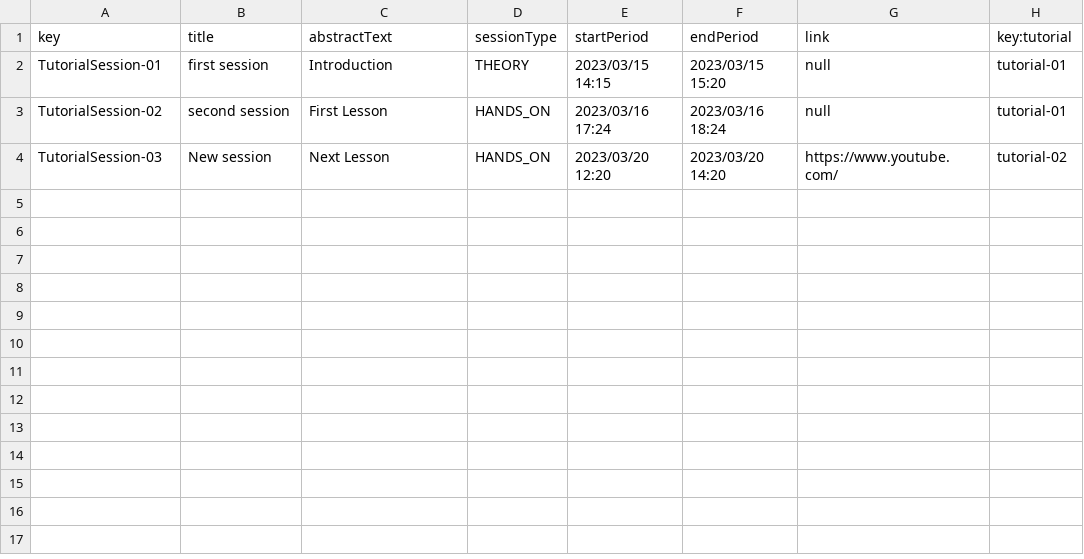
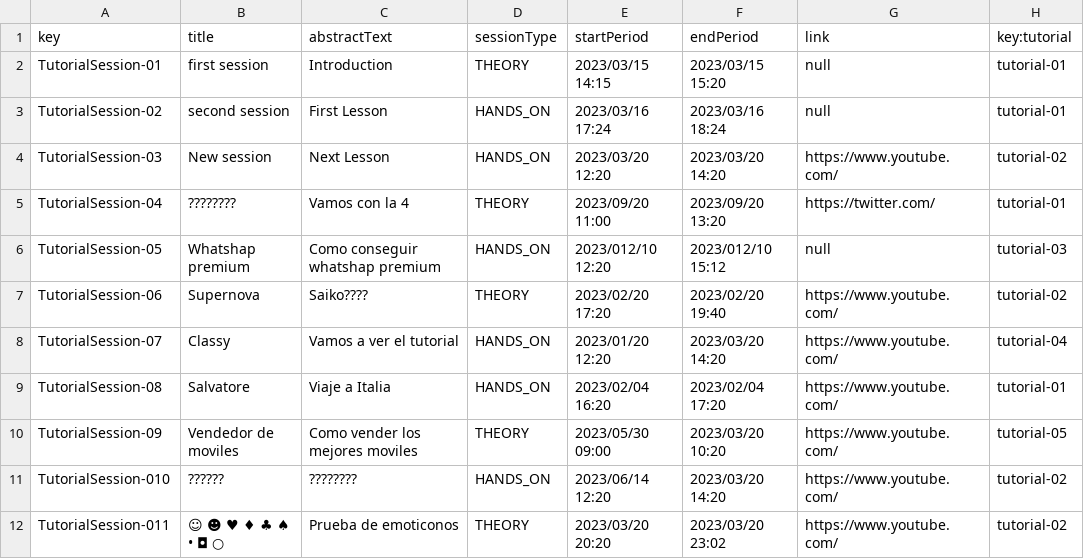
Before and after one commit to DP2-L1/ACME-L3-D03, a CSV file: src/main/webapp/WEB-INF/resources/sample-data/tutorialSession.csv, drawn as a sheet; the diff names each change by its address in the sheet, - before the commit and + after, or states it on an @@ line.

```diff
--- a/src/main/webapp/WEB-INF/resources/sample-data/tutorialSession.csv
+++ b/src/main/webapp/WEB-INF/resources/sample-data/tutorialSession.csv
+row 5: TutorialSession-04 | ???????? | Vamos con la 4 | THEORY | 2023/09/20 11:00 | 2023/09/20 13:20 | https://twitter.com/ | tutorial-01
+row 6: TutorialSession-05 | Whatshap premium | Como conseguir whatshap premium | HANDS_ON | 2023/012/10 12:20 | 2023/012/10 15:12 | null | tutorial-03
+row 7: TutorialSession-06 | Supernova | Saiko???? | THEORY | 2023/02/20 17:20 | 2023/02/20 19:40 | https://www.youtube.com/ | tutorial-02
+row 8: TutorialSession-07 | Classy | Vamos a ver el tutorial | HANDS_ON | 2023/01/20 12:20 | 2023/03/20 14:20 | https://www.youtube.com/ | tutorial-04
+row 9: TutorialSession-08 | Salvatore | Viaje a Italia | HANDS_ON | 2023/02/04 16:20 | 2023/02/04 17:20 | https://www.youtube.com/ | tutorial-01
+row 10: TutorialSession-09 | Vendedor de moviles | Como vender los mejores moviles | THEORY | 2023/05/30 09:00 | 2023/03/20 10:20 | https://www.youtube.com/ | tutorial-05
+row 11: TutorialSession-010 | ?????? | ???????? | HANDS_ON | 2023/06/14 12:20 | 2023/03/20 14:20 | https://www.youtube.com/ | tutorial-02
+row 12: TutorialSession-011 | ☺ ☻ ♥ ♦ ♣ ♠ • ◘ ○ | Prueba de emoticonos | THEORY | 2023/03/20 20:20 | 2023/03/20 23:02 | https://www.youtube.com/ | tutorial-02
```
Also changed, not shown: src/main/webapp/WEB-INF/resources/sample-data/tutorial.csv, 11 other files.
